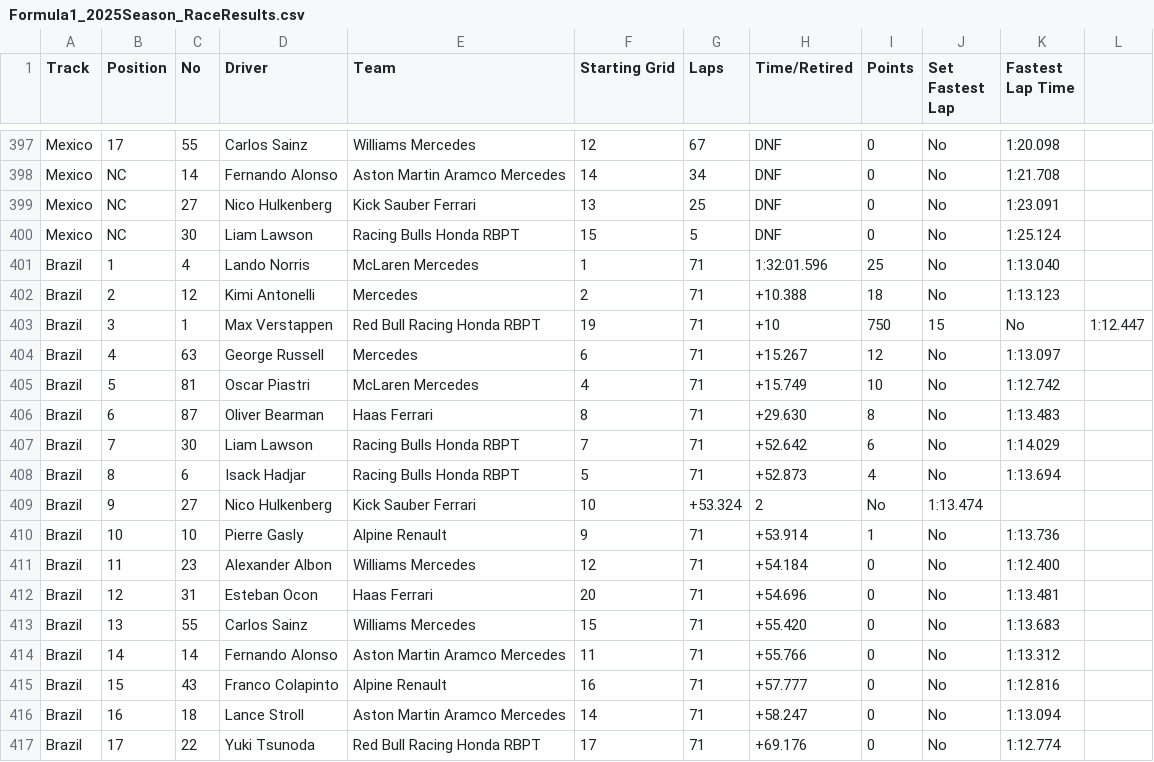
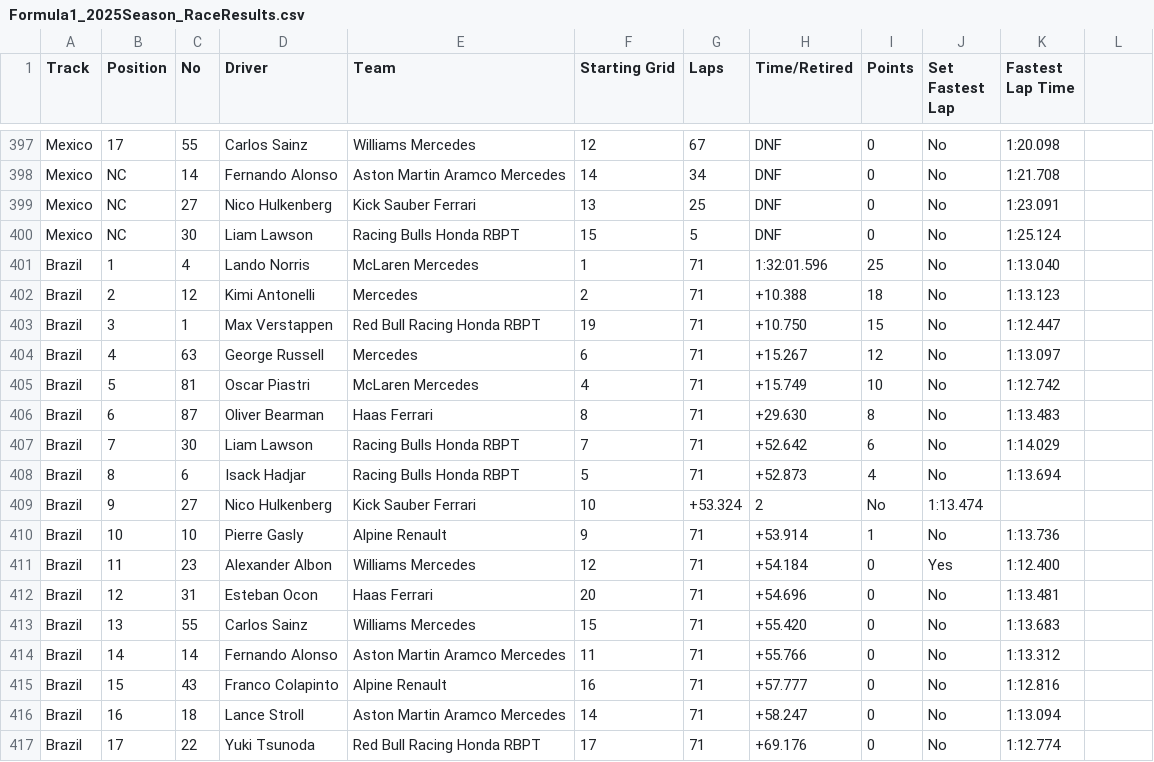
Before and after one commit to toUpperCase78/formula1-datasets, a CSV file: Formula1_2025Season_RaceResults.csv, drawn as a sheet; only a part is shown, gaps mark what is left out.

Commit message:
F1 2025 Season Race Results (21 of 24 Rounds)

```diff
--- a/Formula1_2025Season_RaceResults.csv
+++ b/Formula1_2025Season_RaceResults.csv
@@ -402,3 +402,3 @@ Brazil,1,4,Lando Norris,McLaren Mercedes,1,71,1:32:01.596,25,No,1:13.040
 Brazil,2,12,Kimi Antonelli,Mercedes,2,71,+10.388,18,No,1:13.123
-Brazil,3,1,Max Verstappen,Red Bull Racing Honda RBPT,19,71,+10,750,15,No,1:12.447
+Brazil,3,1,Max Verstappen,Red Bull Racing Honda RBPT,19,71,+10.750,15,No,1:12.447
 Brazil,4,63,George Russell,Mercedes,6,71,+15.267,12,No,1:13.097
@@ -410,3 +410,3 @@ Brazil,9,27,Nico Hulkenberg,Kick Sauber Ferrari,10,+53.324,2,No,1:13.474
 Brazil,10,10,Pierre Gasly,Alpine Renault,9,71,+53.914,1,No,1:13.736
-Brazil,11,23,Alexander Albon,Williams Mercedes,12,71,+54.184,0,No,1:12.400
+Brazil,11,23,Alexander Albon,Williams Mercedes,12,71,+54.184,0,Yes,1:12.400
 Brazil,12,31,Esteban Ocon,Haas Ferrari,20,71,+54.696,0,No,1:13.481
```
